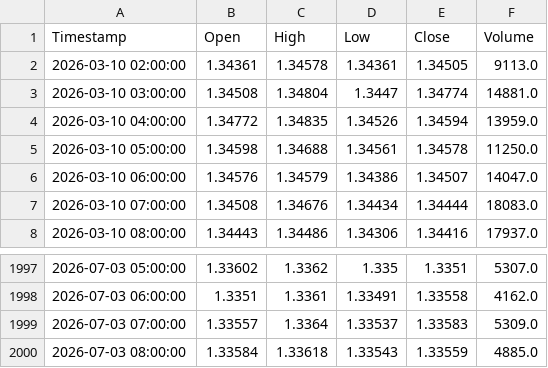
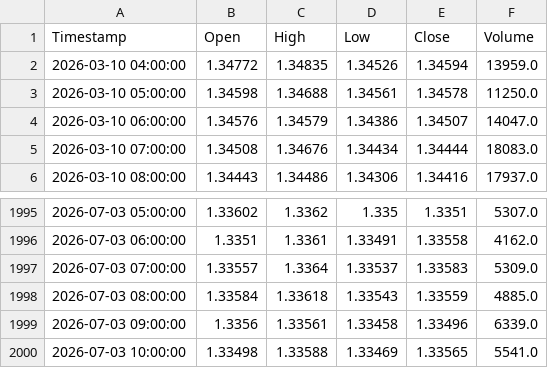
Before and after one commit to NikebMERN/Agentic-SMC-FX-Predicter, a CSV file: data/GBPUSD_60min.csv, drawn as a sheet; only a part is shown, gaps mark what is left out.

```diff
--- a/data/GBPUSD_60min.csv
+++ b/data/GBPUSD_60min.csv
@@ -1,4 +1,2 @@
 Timestamp,Open,High,Low,Close,Volume
-2026-03-10 02:00:00,1.34361,1.34578,1.34361,1.34505,9113.0
-2026-03-10 03:00:00,1.34508,1.34804,1.3447,1.34774,14881.0
 2026-03-10 04:00:00,1.34772,1.34835,1.34526,1.34594,13959.0
@@ -2000 +1998,3 @@ Timestamp,Open,High,Low,Close,Volume
 2026-07-03 08:00:00,1.33584,1.33618,1.33543,1.33559,4885.0
+2026-07-03 09:00:00,1.3356,1.33561,1.33458,1.33496,6339.0
+2026-07-03 10:00:00,1.33498,1.33588,1.33469,1.33565,5541.0
```
Also changed, not shown: data/EURUSD_60min.csv, data/USDCHF_60min.csv, 47 other files.
